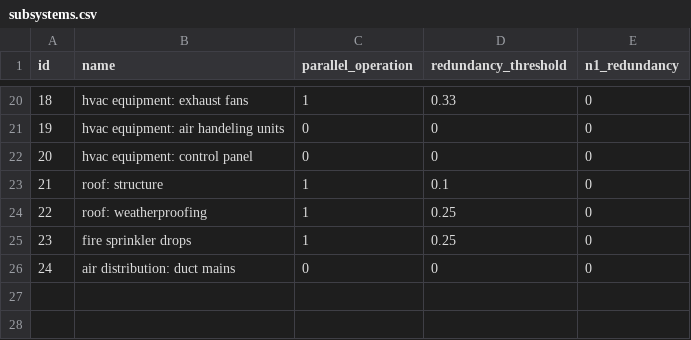
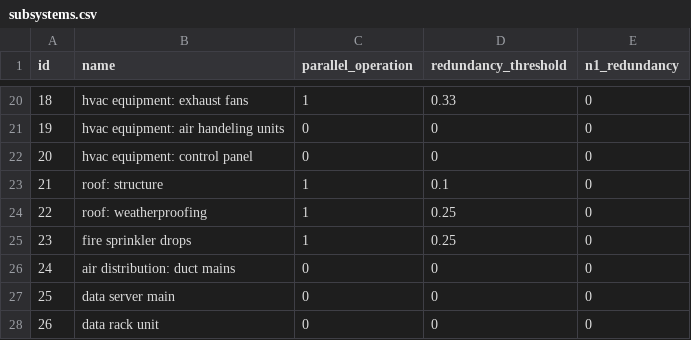
Before and after one commit to OpenPBEE/PBEE-Recovery, a CSV file: static_tables/subsystems.csv, drawn as a sheet; only a part is shown, gaps mark what is left out.

Commit message:
add placeholder for data and server system logic

```diff
--- a/static_tables/subsystems.csv
+++ b/static_tables/subsystems.csv
@@ -26 +26,3 @@ id,name,parallel_operation,redundancy_threshold,n1_redundancy
 24,air distribution: duct mains,0,0,0
+25,data server main,0,0,0
+26,data rack unit,0,0,0
```
Also changed, not shown: static_tables/systems.csv, 4 other files.
